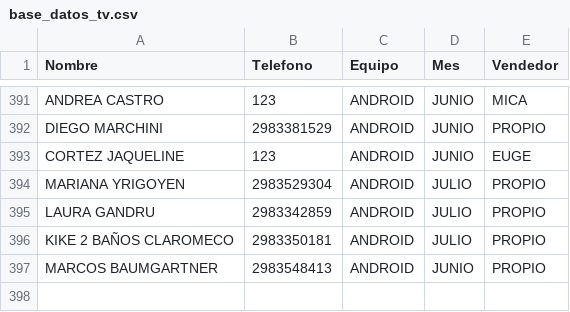
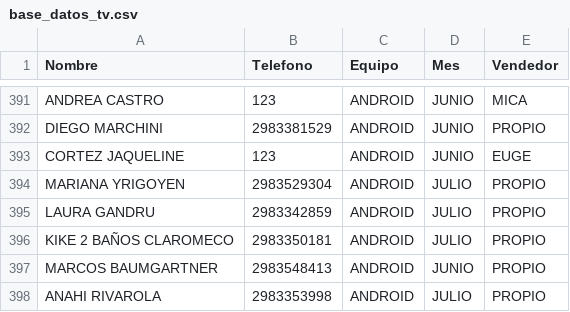
Before and after one commit to radioprolait/tv-digital-admin, a CSV file: base_datos_tv.csv, drawn as a sheet; only a part is shown, gaps mark what is left out.

Commit message:
Actualizar base de clientes

```diff
--- a/base_datos_tv.csv
+++ b/base_datos_tv.csv
@@ -397 +397,2 @@ KIKE 2 BAÑOS CLAROMECO,2983350181,ANDROID,JULIO,PROPIO
 MARCOS BAUMGARTNER,2983548413,ANDROID,JUNIO,PROPIO
+ANAHI RIVAROLA,2983353998,ANDROID,JULIO,PROPIO
```
